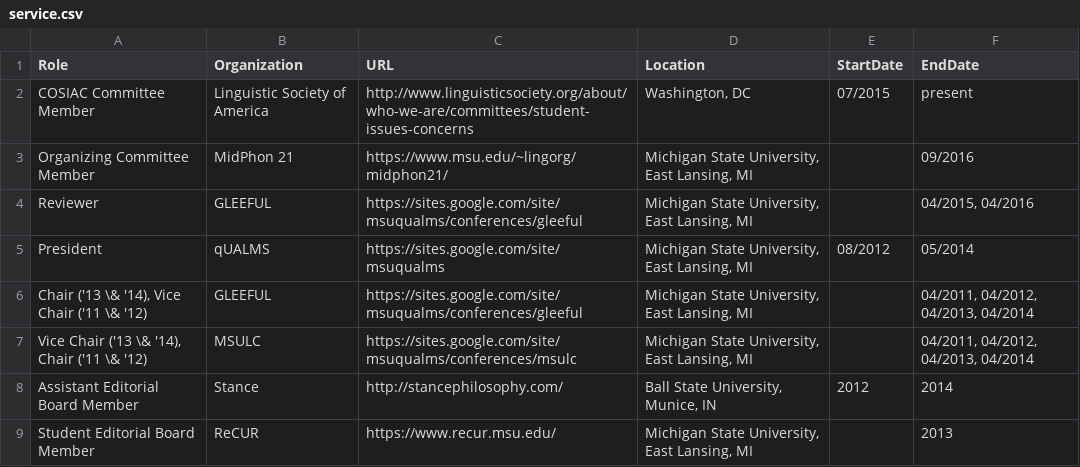
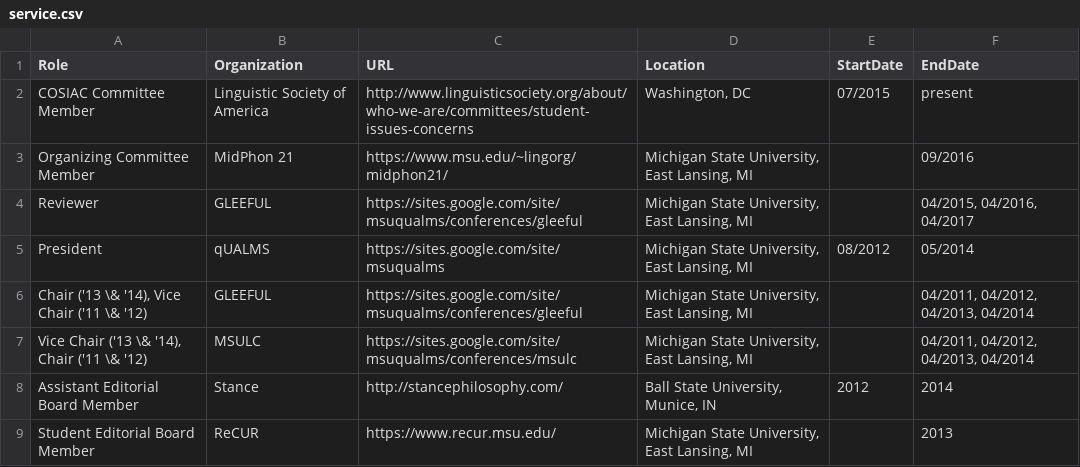
Before and after one commit to adamliter/adamlitercv, a CSV file: content/service.csv, drawn as a sheet.

Commit message:
Add GLEEFUL 2017 reviewing

```diff
--- a/content/service.csv
+++ b/content/service.csv
@@ -3,3 +3,3 @@ COSIAC Committee Member,Linguistic Society of America,http://www.linguisticsocie
 Organizing Committee Member,MidPhon 21,https://www.msu.edu/~lingorg/midphon21/,"Michigan State University, East Lansing, MI",,09/2016
-Reviewer,GLEEFUL,https://sites.google.com/site/msuqualms/conferences/gleeful,"Michigan State University, East Lansing, MI",,"04/2015, 04/2016"
+Reviewer,GLEEFUL,https://sites.google.com/site/msuqualms/conferences/gleeful,"Michigan State University, East Lansing, MI",,"04/2015, 04/2016, 04/2017"
 President,qUALMS,https://sites.google.com/site/msuqualms,"Michigan State University, East Lansing, MI",08/2012,05/2014
```
